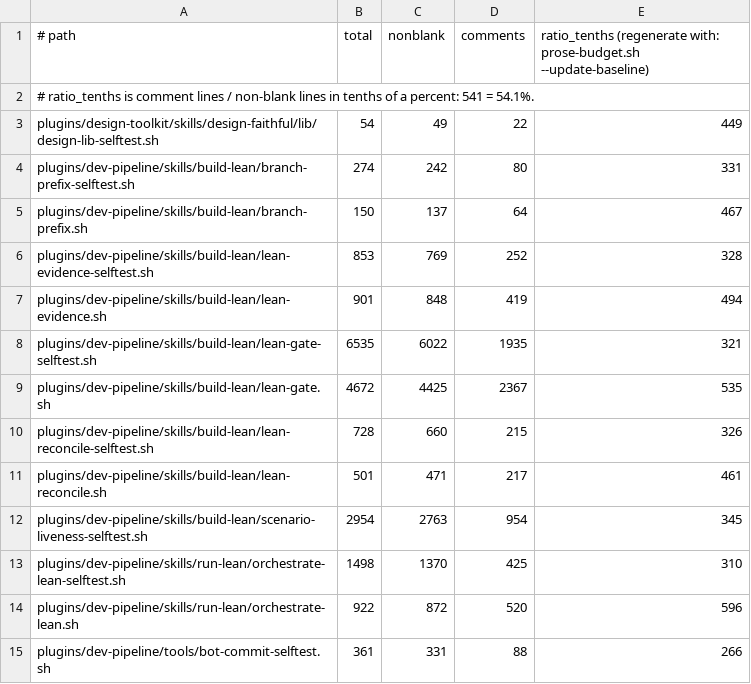
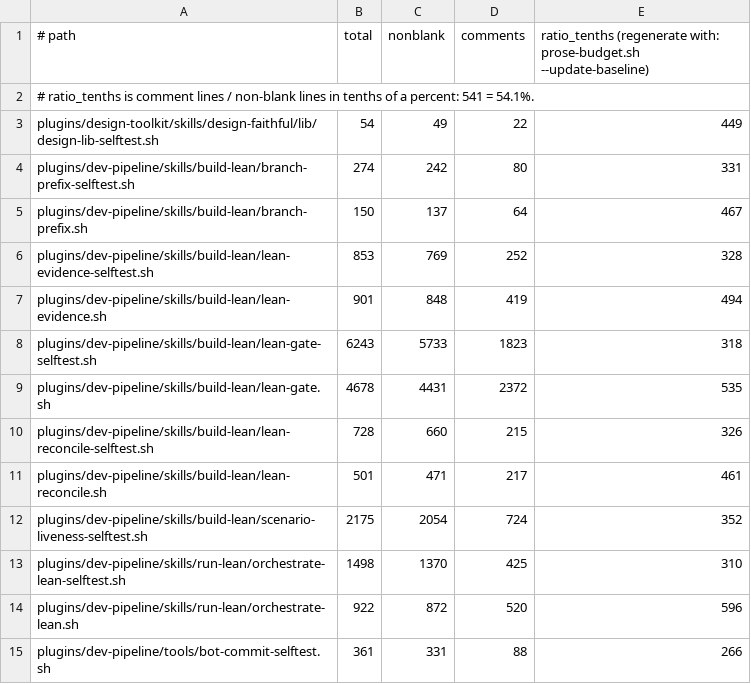
Before and after one commit to manoldonev/second-shift, a TSV file: .claude/prose-budget-shell.baseline.tsv, drawn as a sheet; only a part is shown.

```diff
--- a/.claude/prose-budget-shell.baseline.tsv
+++ b/.claude/prose-budget-shell.baseline.tsv
@@ -7,7 +7,7 @@ plugins/dev-pipeline/skills/build-lean/lean-evidence-selftest.sh	853	769	252	328
 plugins/dev-pipeline/skills/build-lean/lean-evidence.sh	901	848	419	494
-plugins/dev-pipeline/skills/build-lean/lean-gate-selftest.sh	6535	6022	1935	321
-plugins/dev-pipeline/skills/build-lean/lean-gate.sh	4672	4425	2367	535
+plugins/dev-pipeline/skills/build-lean/lean-gate-selftest.sh	6243	5733	1823	318
+plugins/dev-pipeline/skills/build-lean/lean-gate.sh	4678	4431	2372	535
 plugins/dev-pipeline/skills/build-lean/lean-reconcile-selftest.sh	728	660	215	326
 plugins/dev-pipeline/skills/build-lean/lean-reconcile.sh	501	471	217	461
-plugins/dev-pipeline/skills/build-lean/scenario-liveness-selftest.sh	2954	2763	954	345
+plugins/dev-pipeline/skills/build-lean/scenario-liveness-selftest.sh	2175	2054	724	352
 plugins/dev-pipeline/skills/run-lean/orchestrate-lean-selftest.sh	1498	1370	425	310
```
Also changed, not shown: tools/selftest-slow-suites.tsv, 4 other files.
